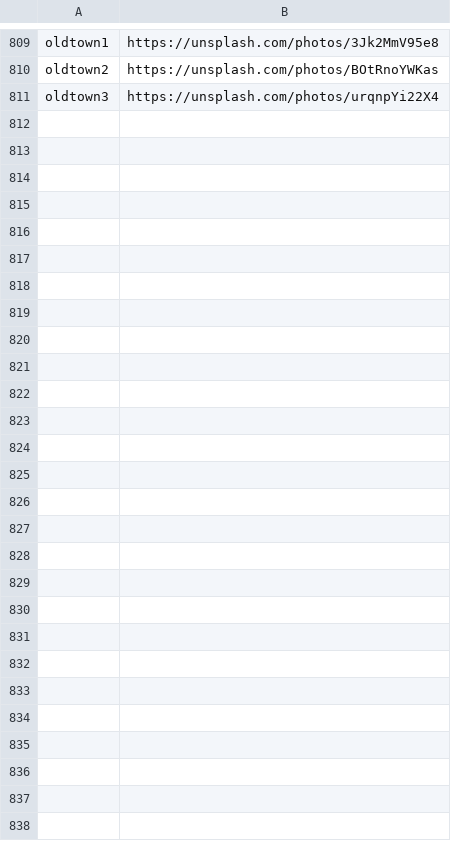
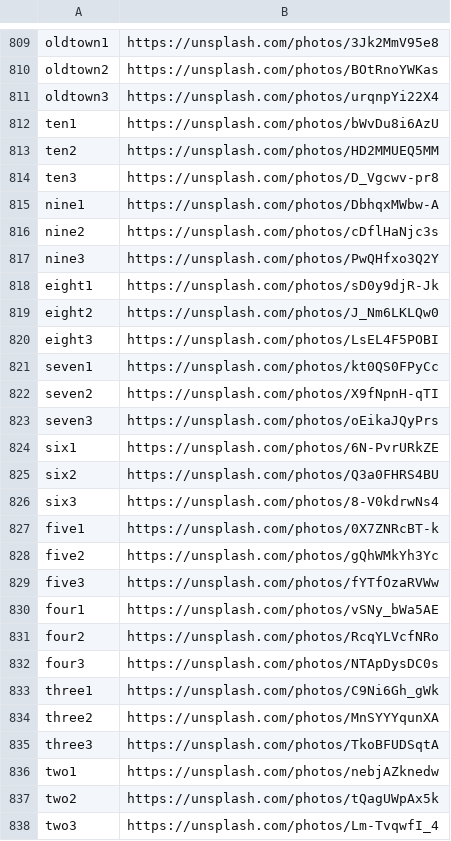
Before and after one commit to ugomez4/LibreLingo, a CSV file: docs/image_attributions.csv, drawn as a sheet; only a part is shown, gaps mark what is left out; the diff names each change by its address in the sheet, - before the commit and + after, or states it on an @@ line.

Commit message:
Add files via upload

```diff
--- a/docs/image_attributions.csv
+++ b/docs/image_attributions.csv
+row 812: ten1 | https://unsplash.com/photos/bWvDu8i6AzU
+row 813: ten2 | https://unsplash.com/photos/HD2MMUEQ5MM
+row 814: ten3 | https://unsplash.com/photos/D_Vgcwv-pr8
+row 815: nine1 | https://unsplash.com/photos/DbhqxMWbw-A
+row 816: nine2 | https://unsplash.com/photos/cDflHaNjc3s
+row 817: nine3 | https://unsplash.com/photos/PwQHfxo3Q2Y
+row 818: eight1 | https://unsplash.com/photos/sD0y9djR-Jk
+row 819: eight2 | https://unsplash.com/photos/J_Nm6LKLQw0
+row 820: eight3 | https://unsplash.com/photos/LsEL4F5POBI
+row 821: seven1 | https://unsplash.com/photos/kt0QS0FPyCc
+row 822: seven2 | https://unsplash.com/photos/X9fNpnH-qTI
+row 823: seven3 | https://unsplash.com/photos/oEikaJQyPrs
+row 824: six1 | https://unsplash.com/photos/6N-PvrURkZE
+row 825: six2 | https://unsplash.com/photos/Q3a0FHRS4BU
+row 826: six3 | https://unsplash.com/photos/8-V0kdrwNs4
+row 827: five1 | https://unsplash.com/photos/0X7ZNRcBT-k
+row 828: five2 | https://unsplash.com/photos/gQhWMkYh3Yc
+row 829: five3 | https://unsplash.com/photos/fYTfOzaRVWw
+row 830: four1 | https://unsplash.com/photos/vSNy_bWa5AE
+row 831: four2 | https://unsplash.com/photos/RcqYLVcfNRo
+row 832: four3 | https://unsplash.com/photos/NTApDysDC0s
+row 833: three1 | https://unsplash.com/photos/C9Ni6Gh_gWk
+row 834: three2 | https://unsplash.com/photos/MnSYYYqunXA
+row 835: three3 | https://unsplash.com/photos/TkoBFUDSqtA
+row 836: two1 | https://unsplash.com/photos/nebjAZknedw
+row 837: two2 | https://unsplash.com/photos/tQagUWpAx5k
+row 838: two3 | https://unsplash.com/photos/Lm-TvqwfI_4
```
